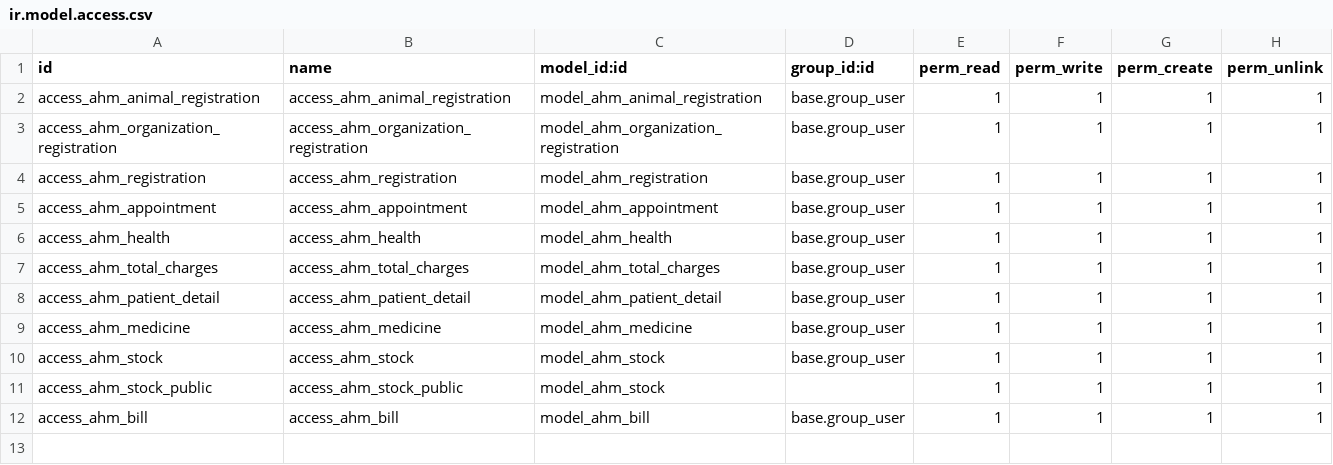
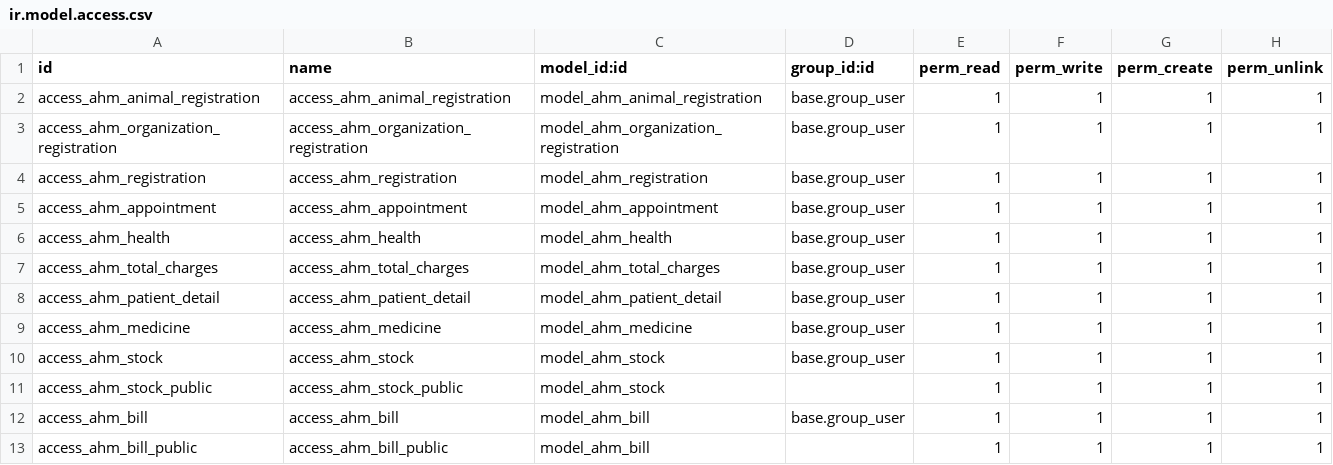
Before and after one commit to mithilesh-rao/ram_trainee_AHM, a CSV file: AHM/security/ir.model.access.csv, drawn as a sheet; the diff names each change by its address in the sheet, - before the commit and + after, or states it on an @@ line.

```diff
--- a/AHM/security/ir.model.access.csv
+++ b/AHM/security/ir.model.access.csv
+row 13: access_ahm_bill_public | access_ahm_bill_public | model_ahm_bill |  | 1 | 1 | 1 | 1
```
Also changed, not shown: 9 other files.
